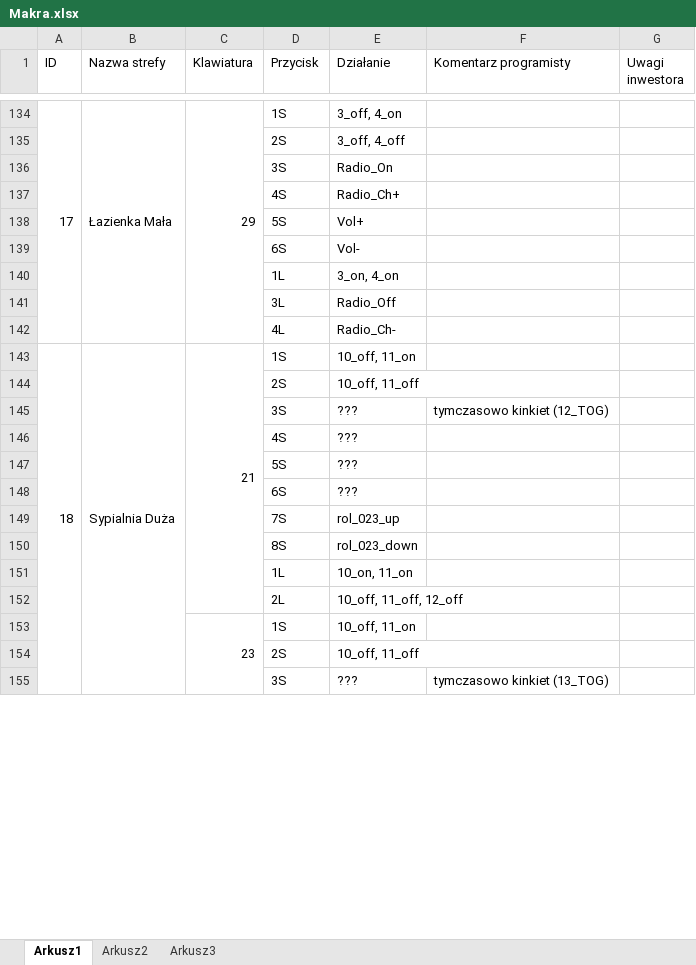
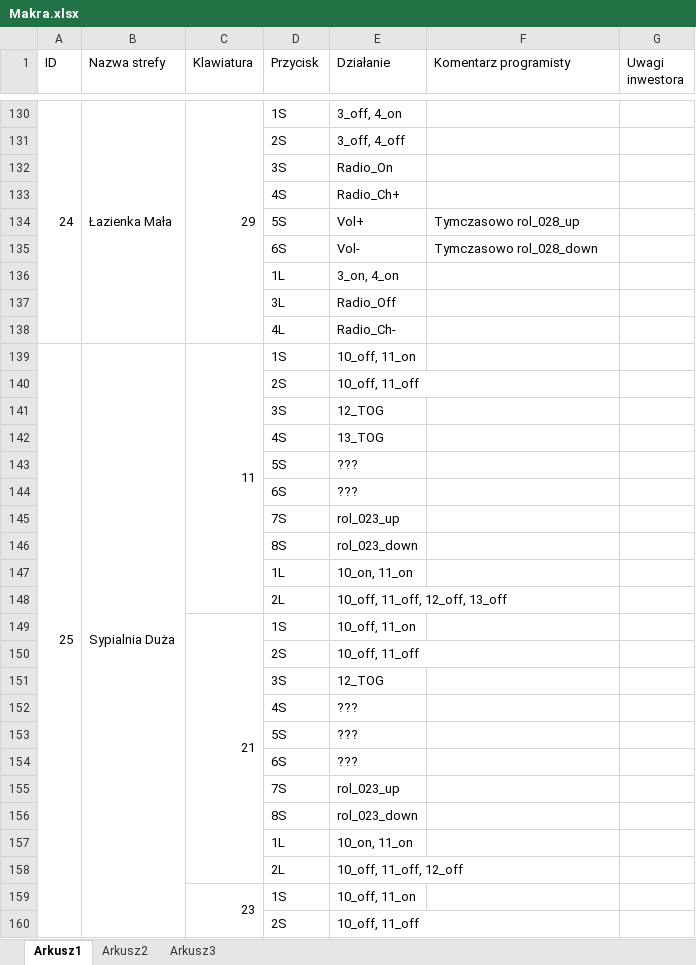
Before and after one commit to RBSystems/Crestron-10, an Excel workbook: Robak/doc/Makra.xlsx, sheet Arkusz1, drawn as a sheet; only a part is shown, gaps mark what is left out; values as stored, in another font and other column widths than the file's, no cell formats; removed rows and columns are numbered as before the commit, all else as after; the diff covers the shown part only; the diff names each change by its address in the sheet, - before the commit and + after, or states it on an @@ line.

```diff
--- a/Robak/doc/Makra.xlsx (sheet Arkusz1)
+++ b/Robak/doc/Makra.xlsx (sheet Arkusz1)
@@ column A (ID) renumbered between rows 105 and 180 @@
-F134 (Komentarz programisty): (empty)
+F134 (Komentarz programisty): Tymczasowo rol_028_up
-F135 (Komentarz programisty): (empty)
+F135 (Komentarz programisty): Tymczasowo rol_028_down
-C139 (Klawiatura): 21
+C139 (Klawiatura): 11
-C143:C152 merged
+C139:C148 merged
-row 145:  |  |  | 3S | ??? | tymczasowo kinkiet (12_TOG)
+row 141:  |  |  | 3S | 12_TOG
+row 142:  |  |  | 4S | 13_TOG
@@ row 180 moved to row 143: 5S @@
@@ row 181 moved to row 144: 6S @@
+row 145:  |  |  | 7S | rol_023_up
+row 146:  |  |  | 8S | rol_023_down
+row 147:  |  |  | 1L | 10_on, 11_on
+row 148:  |  |  | 2L | 10_off, 11_off, 12_off, 13_off
+row 149:  |  | 21 | 1S | 10_off, 11_on
+row 150:  |  |  | 2S | 10_off, 11_off
+row 151:  |  |  | 3S | 12_TOG
-row 155:  |  |  | 3S | ??? | tymczasowo kinkiet (13_TOG)
```
Also changed, not shown: 15 added rows, 25 removed rows, 31 edited cells and merged cells elsewhere in this sheet, cell formats, Robak/doc/DIN-8SW8.xlsx, 1 other file.
